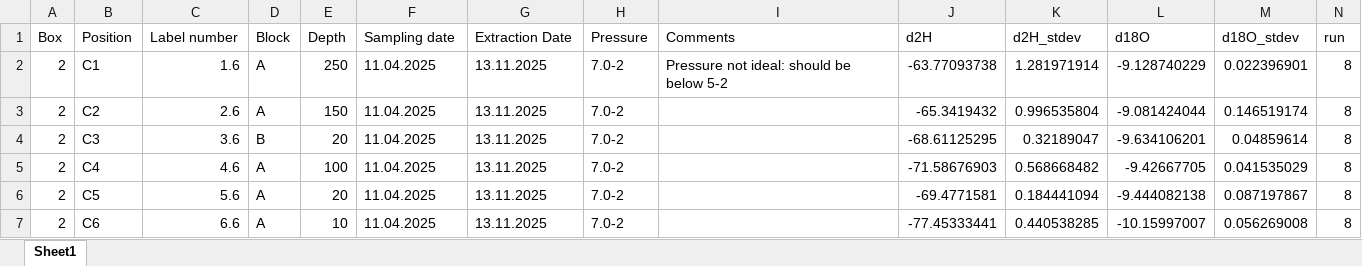
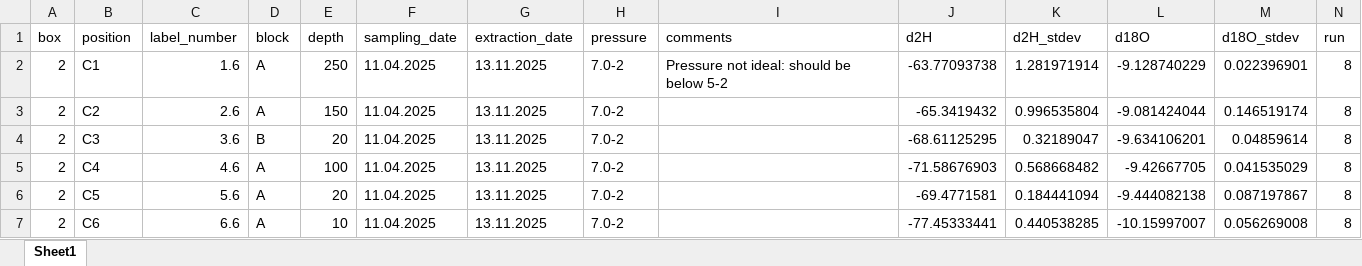
Before and after one commit to MichelethGit/Water_uptake_van_Zyl_et_al_2026, an Excel workbook: results/data/raw/d18O_extracted water_soil_samples.xlsx, sheet Sheet1, drawn as a sheet; only a part is shown; values as stored, in another font and other column widths than the file's, no borders; the diff names each change by its address in the sheet, - before the commit and + after, or states it on an @@ line.

```diff
--- a/results/data/raw/d18O_extracted water_soil_samples.xlsx (sheet Sheet1)
+++ b/results/data/raw/d18O_extracted water_soil_samples.xlsx (sheet Sheet1)
-A1: Box
+A1: box
-B1: Position
+B1: position
-C1: Label number
+C1: label_number
-D1: Block
+D1: block
-E1: Depth
+E1: depth
-F1: Sampling date
+F1: sampling_date
-G1: Extraction Date
+G1: extraction_date
-H1: Pressure
+H1: pressure
-I1: Comments
+I1: comments
```
Also changed, not shown: results/data/processed/twig_d18O.xlsx, results/data/raw/Root_category.xlsx, 30 other files.
